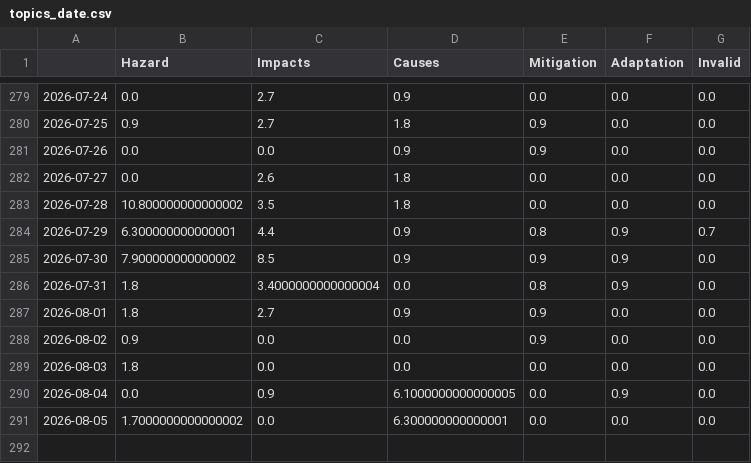
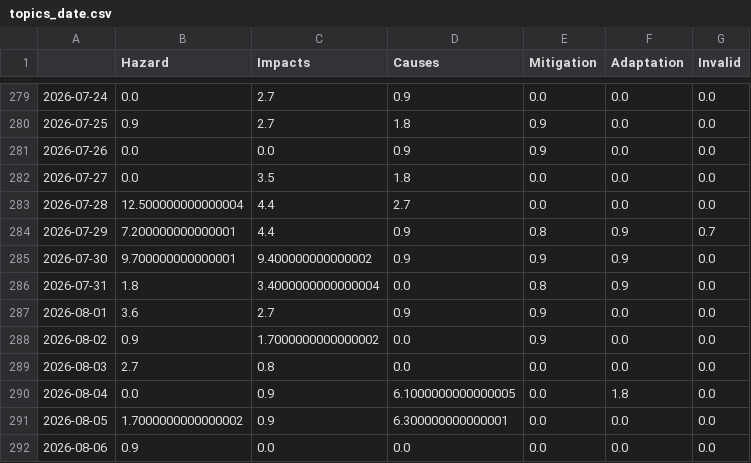
Before and after one commit to hannak555-news/heatIsComing, a CSV file: csv/topics_date.csv, drawn as a sheet; only a part is shown, gaps mark what is left out; the diff covers the shown part only.

```diff
--- a/csv/topics_date.csv
+++ b/csv/topics_date.csv
@@ -281,11 +281,12 @@
 2026-07-26,0.0,0.0,0.9,0.9,0.0,0.0
-2026-07-27,0.0,2.6,1.8,0.0,0.0,0.0
-2026-07-28,10.800000000000002,3.5,1.8,0.0,0.0,0.0
-2026-07-29,6.300000000000001,4.4,0.9,0.8,0.9,0.7
-2026-07-30,7.900000000000002,8.5,0.9,0.9,0.9,0.0
+2026-07-27,0.0,3.5,1.8,0.0,0.0,0.0
+2026-07-28,12.500000000000004,4.4,2.7,0.0,0.0,0.0
+2026-07-29,7.200000000000001,4.4,0.9,0.8,0.9,0.7
+2026-07-30,9.700000000000001,9.400000000000002,0.9,0.9,0.9,0.0
 2026-07-31,1.8,3.4000000000000004,0.0,0.8,0.9,0.0
-2026-08-01,1.8,2.7,0.9,0.9,0.0,0.0
-2026-08-02,0.9,0.0,0.0,0.9,0.0,0.0
-2026-08-03,1.8,0.0,0.0,0.0,0.0,0.0
-2026-08-04,0.0,0.9,6.1000000000000005,0.0,0.9,0.0
-2026-08-05,1.7000000000000002,0.0,6.300000000000001,0.0,0.0,0.0
+2026-08-01,3.6,2.7,0.9,0.9,0.0,0.0
+2026-08-02,0.9,1.7000000000000002,0.0,0.9,0.0,0.0
+2026-08-03,2.7,0.8,0.0,0.0,0.0,0.0
+2026-08-04,0.0,0.9,6.1000000000000005,0.0,1.8,0.0
+2026-08-05,1.7000000000000002,0.9,6.300000000000001,0.0,0.0,0.0
+2026-08-06,0.9,0.0,0.0,0.0,0.0,0.0
```
Also changed, not shown: 11 edited cells elsewhere in this file, 5 other files.
